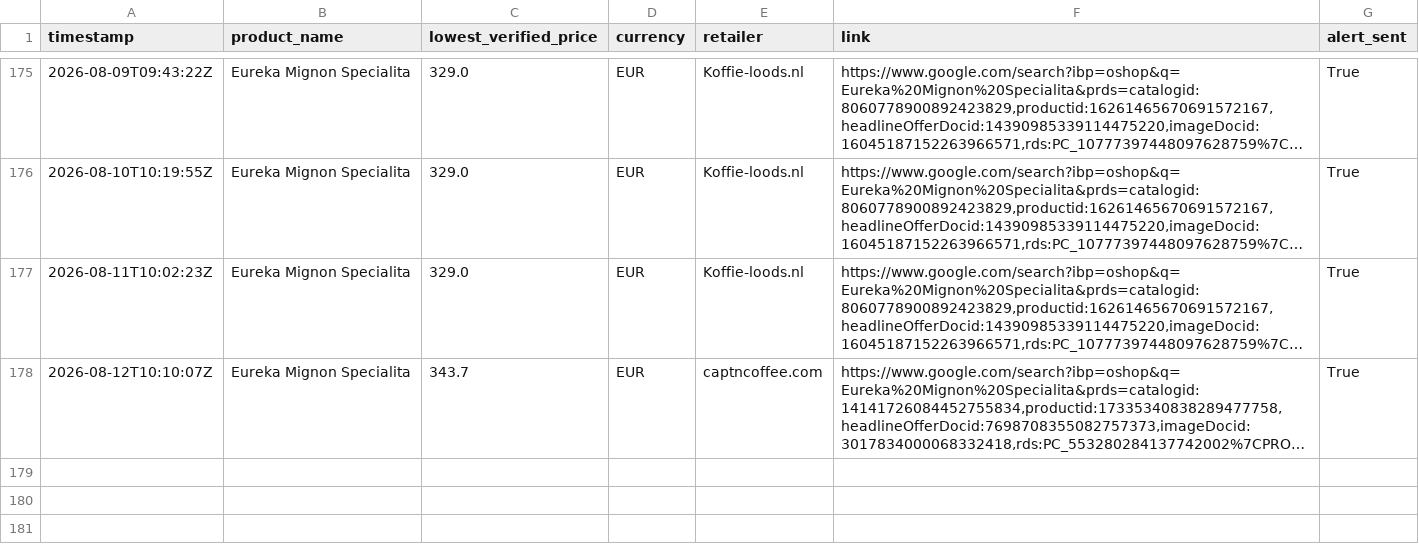
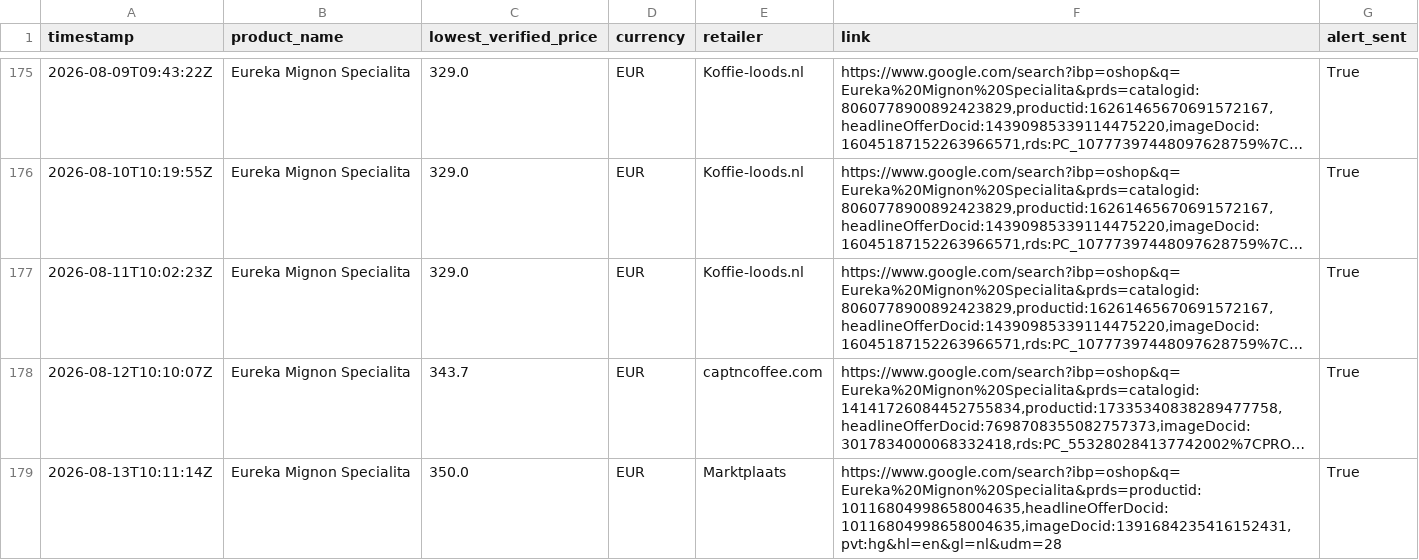
Before and after one commit to Thakkennes/price-tracker, a CSV file: price_history.csv, drawn as a sheet; only a part is shown, gaps mark what is left out; long unchanged cells end in …; the diff names each change by its address in the sheet, - before the commit and + after, or states it on an @@ line.

```diff
--- a/price_history.csv
+++ b/price_history.csv
+row 179: 2026-08-13T10:11:14Z | Eureka Mignon Specialita | 350.0 | EUR | Marktplaats | https://www.google.com/search?ibp=oshop&q=Eureka%20Mignon%20Specialita&prds=productid:10116804998658004635,headlineOfferDocid:10116804998658004635,imageDocid:1391684235416152431,pvt:hg&hl=en&gl=nl&udm=28 | True
```
